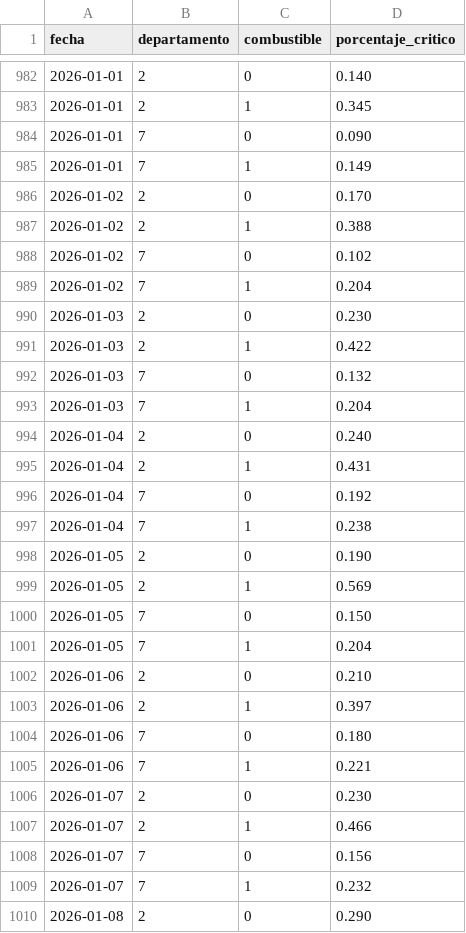
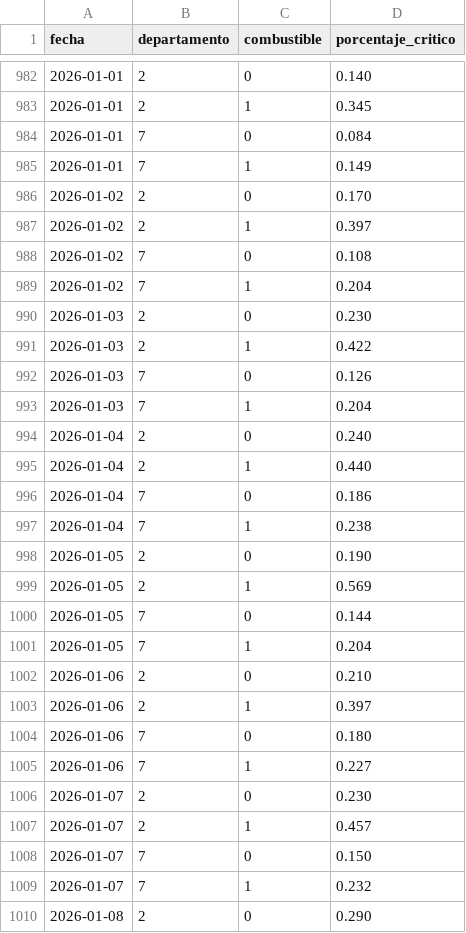
Before and after one commit to mauforonda/indicadores_economicos, a CSV file: combustibles/datos/estaciones_criticas_historicas_departamentos.csv, drawn as a sheet; only a part is shown, gaps mark what is left out; the diff covers the shown part only.

```diff
--- a/combustibles/datos/estaciones_criticas_historicas_departamentos.csv
+++ b/combustibles/datos/estaciones_criticas_historicas_departamentos.csv
@@ -983,7 +983,7 @@ fecha,departamento,combustible,porcentaje_critico
 2026-01-01,2,1,0.345
-2026-01-01,7,0,0.090
+2026-01-01,7,0,0.084
 2026-01-01,7,1,0.149
 2026-01-02,2,0,0.170
-2026-01-02,2,1,0.388
-2026-01-02,7,0,0.102
+2026-01-02,2,1,0.397
+2026-01-02,7,0,0.108
 2026-01-02,7,1,0.204
@@ -991,7 +991,7 @@ fecha,departamento,combustible,porcentaje_critico
 2026-01-03,2,1,0.422
-2026-01-03,7,0,0.132
+2026-01-03,7,0,0.126
 2026-01-03,7,1,0.204
 2026-01-04,2,0,0.240
-2026-01-04,2,1,0.431
-2026-01-04,7,0,0.192
+2026-01-04,2,1,0.440
+2026-01-04,7,0,0.186
 2026-01-04,7,1,0.238
@@ -999,3 +999,3 @@ fecha,departamento,combustible,porcentaje_critico
 2026-01-05,2,1,0.569
-2026-01-05,7,0,0.150
+2026-01-05,7,0,0.144
 2026-01-05,7,1,0.204
@@ -1004,6 +1004,6 @@ fecha,departamento,combustible,porcentaje_critico
 2026-01-06,7,0,0.180
-2026-01-06,7,1,0.221
+2026-01-06,7,1,0.227
 2026-01-07,2,0,0.230
-2026-01-07,2,1,0.466
-2026-01-07,7,0,0.156
+2026-01-07,2,1,0.457
+2026-01-07,7,0,0.150
 2026-01-07,7,1,0.232
```
Also changed, not shown: 174 edited cells elsewhere in this file, combustibles/datos/estaciones_criticas_departamentos.csv, combustibles/datos/estaciones_criticas_historicas_nacional.csv, 1 other file.
